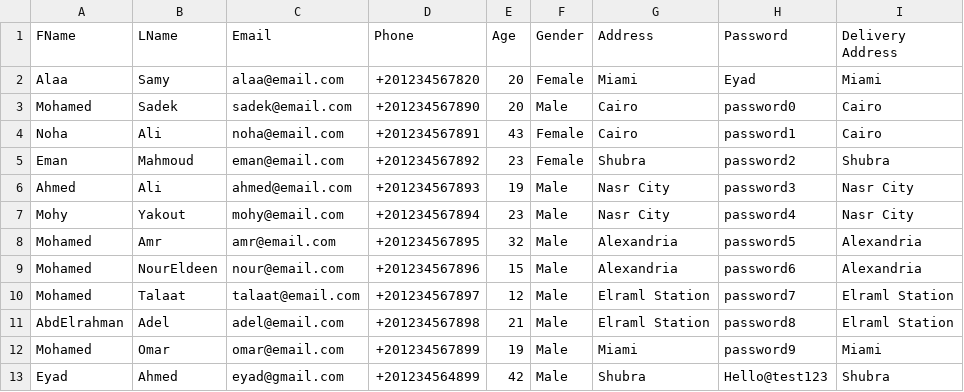
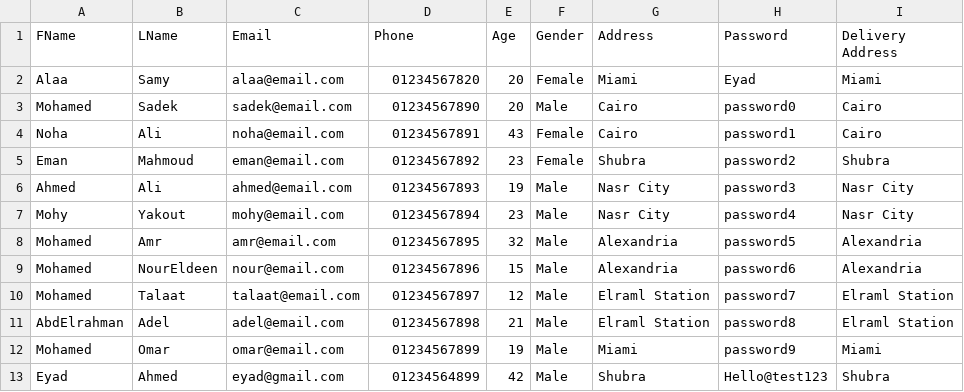
Before and after one commit to EyadFarouk/OOP-Project, a CSV file: Data/CustomerData.csv, drawn as a sheet.

Commit message:
Improved phone numbers

```diff
--- a/Data/CustomerData.csv
+++ b/Data/CustomerData.csv
@@ -1,13 +1,13 @@
 FName,LName,Email,Phone,Age,Gender,Address,Password,Delivery Address
-Alaa,Samy,alaa@email.com,+201234567820,20,Female,Miami,Eyad,Miami
-Mohamed,Sadek,sadek@email.com,+201234567890,20,Male,Cairo,password0,Cairo
-Noha,Ali,noha@email.com,+201234567891,43,Female,Cairo,password1,Cairo
-Eman,Mahmoud,eman@email.com,+201234567892,23,Female,Shubra,password2,Shubra
-Ahmed,Ali,ahmed@email.com,+201234567893,19,Male,Nasr City,password3,Nasr City
-Mohy,Yakout,mohy@email.com,+201234567894,23,Male,Nasr City,password4,Nasr City
-Mohamed,Amr,amr@email.com,+201234567895,32,Male,Alexandria,password5,Alexandria
-Mohamed,NourEldeen,nour@email.com,+201234567896,15,Male,Alexandria,password6,Alexandria
-Mohamed,Talaat,talaat@email.com,+201234567897,12,Male,Elraml Station,password7,Elraml Station
-AbdElrahman,Adel,adel@email.com,+201234567898,21,Male,Elraml Station,password8,Elraml Station
-Mohamed,Omar,omar@email.com,+201234567899,19,Male,Miami,password9,Miami
-Eyad,Ahmed,eyad@gmail.com,+201234564899,42,Male,Shubra,Hello@test123,Shubra
+Alaa,Samy,alaa@email.com,01234567820,20,Female,Miami,Eyad,Miami
+Mohamed,Sadek,sadek@email.com,01234567890,20,Male,Cairo,password0,Cairo
+Noha,Ali,noha@email.com,01234567891,43,Female,Cairo,password1,Cairo
+Eman,Mahmoud,eman@email.com,01234567892,23,Female,Shubra,password2,Shubra
+Ahmed,Ali,ahmed@email.com,01234567893,19,Male,Nasr City,password3,Nasr City
+Mohy,Yakout,mohy@email.com,01234567894,23,Male,Nasr City,password4,Nasr City
+Mohamed,Amr,amr@email.com,01234567895,32,Male,Alexandria,password5,Alexandria
+Mohamed,NourEldeen,nour@email.com,01234567896,15,Male,Alexandria,password6,Alexandria
+Mohamed,Talaat,talaat@email.com,01234567897,12,Male,Elraml Station,password7,Elraml Station
+AbdElrahman,Adel,adel@email.com,01234567898,21,Male,Elraml Station,password8,Elraml Station
+Mohamed,Omar,omar@email.com,01234567899,19,Male,Miami,password9,Miami
+Eyad,Ahmed,eyad@gmail.com,01234564899,42,Male,Shubra,Hello@test123,Shubra
```
Also changed, not shown: 3 other files.
